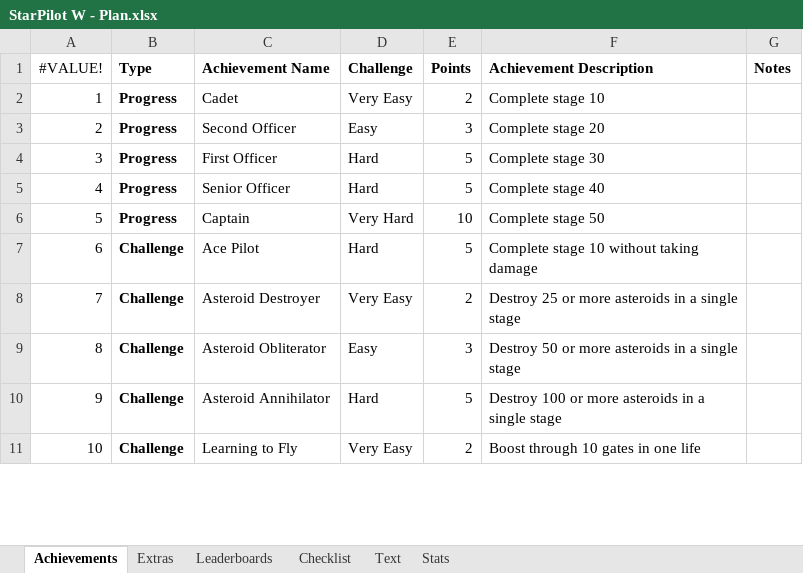
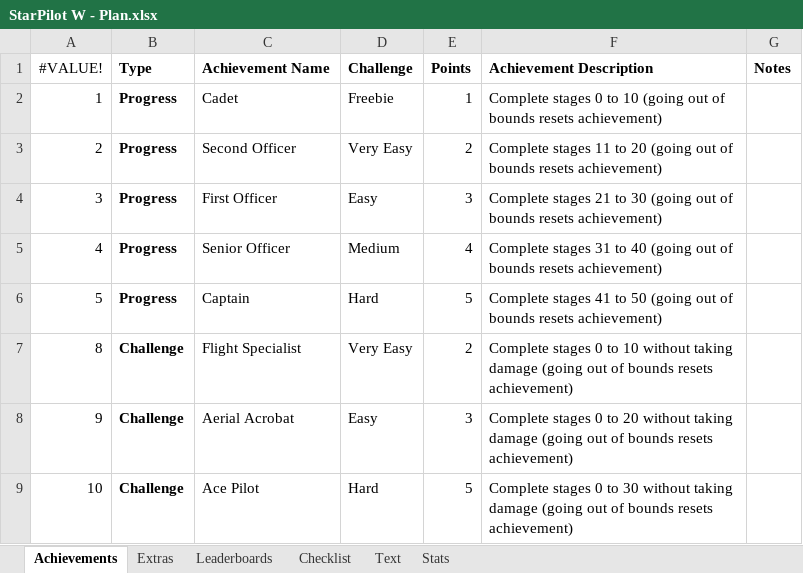
Before and after one commit to Etron-RA/RetroAchievements, an Excel workbook: My Sets/StarPilot W (WASM-4)/StarPilot W - Plan.xlsx, sheet Achievements, drawn as a sheet; only a part is shown; values as stored, in another font and other column widths than the file's, no borders; removed rows and columns are numbered as before the commit, all else as after; the diff covers the shown part only; the diff names each change by its address in the sheet, - before the commit and + after, or states it on an @@ line.

```diff
--- a/My Sets/StarPilot W (WASM-4)/StarPilot W - Plan.xlsx (sheet Achievements)
+++ b/My Sets/StarPilot W (WASM-4)/StarPilot W - Plan.xlsx (sheet Achievements)
-D2 (Challenge): Very Easy
+D2 (Challenge): Freebie
-E2 (Points): 2
+E2 (Points): 1
-F2 (Achievement Description): Complete stage 10
+F2 (Achievement Description): Complete stages 0 to 10 (going out of bounds resets achievement)
-D3 (Challenge): Easy
+D3 (Challenge): Very Easy
-E3 (Points): 3
+E3 (Points): 2
-F3 (Achievement Description): Complete stage 20
+F3 (Achievement Description): Complete stages 11 to 20 (going out of bounds resets achievement)
-D4 (Challenge): Hard
+D4 (Challenge): Easy
-E4 (Points): 5
+E4 (Points): 3
-F4 (Achievement Description): Complete stage 30
+F4 (Achievement Description): Complete stages 21 to 30 (going out of bounds resets achievement)
-D5 (Challenge): Hard
+D5 (Challenge): Medium
-E5 (Points): 5
+E5 (Points): 4
-F5 (Achievement Description): Complete stage 40
+F5 (Achievement Description): Complete stages 31 to 40 (going out of bounds resets achievement)
-D6 (Challenge): Very Hard
+D6 (Challenge): Hard
-E6 (Points): 10
+E6 (Points): 5
-F6 (Achievement Description): Complete stage 50
+F6 (Achievement Description): Complete stages 41 to 50 (going out of bounds resets achievement)
-row 7: 6 | Challenge | Ace Pilot | Hard | 5 | Complete stage 10 without taking damage
-row 8: 7 | Challenge | Asteroid Destroyer | Very Easy | 2 | Destroy 25 or more asteroids in a single stage
-C7 (Achievement Name): Asteroid Obliterator
+C7 (Achievement Name): Flight Specialist
-D7 (Challenge): Easy
+D7 (Challenge): Very Easy
-E7 (Points): 3
+E7 (Points): 2
-F7 (Achievement Description): Destroy 50 or more asteroids in a single stage
+F7 (Achievement Description): Complete stages 0 to 10 without taking damage (going out of bounds resets achievement)
-C8 (Achievement Name): Asteroid Annihilator
+C8 (Achievement Name): Aerial Acrobat
-D8 (Challenge): Hard
+D8 (Challenge): Easy
-E8 (Points): 5
+E8 (Points): 3
-F8 (Achievement Description): Destroy 100 or more asteroids in a single stage
+F8 (Achievement Description): Complete stages 0 to 20 without taking damage (going out of bounds resets achievement)
-C9 (Achievement Name): Learning to Fly
+C9 (Achievement Name): Ace Pilot
-D9 (Challenge): Very Easy
+D9 (Challenge): Hard
-E9 (Points): 2
+E9 (Points): 5
-F9 (Achievement Description): Boost through 10 gates in one life
+F9 (Achievement Description): Complete stages 0 to 30 without taking damage (going out of bounds resets achievement)
```
Also changed, not shown: 5 added rows and 8 edited cells elsewhere in this sheet, sheet Checklist, sheet Text, sheet Stats, sheet Extras, sheet Leaderboards, formulas that keep their value, 11 other files.
